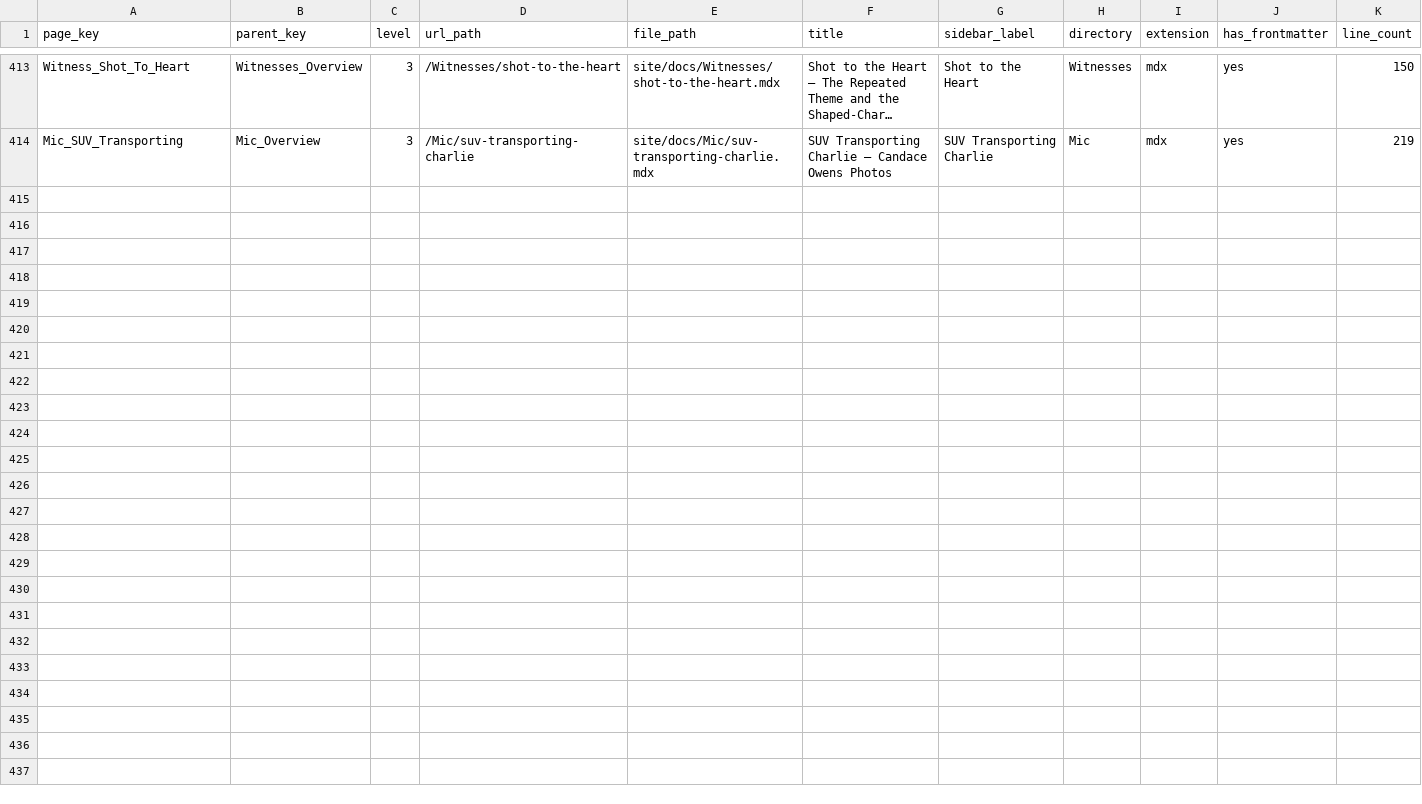
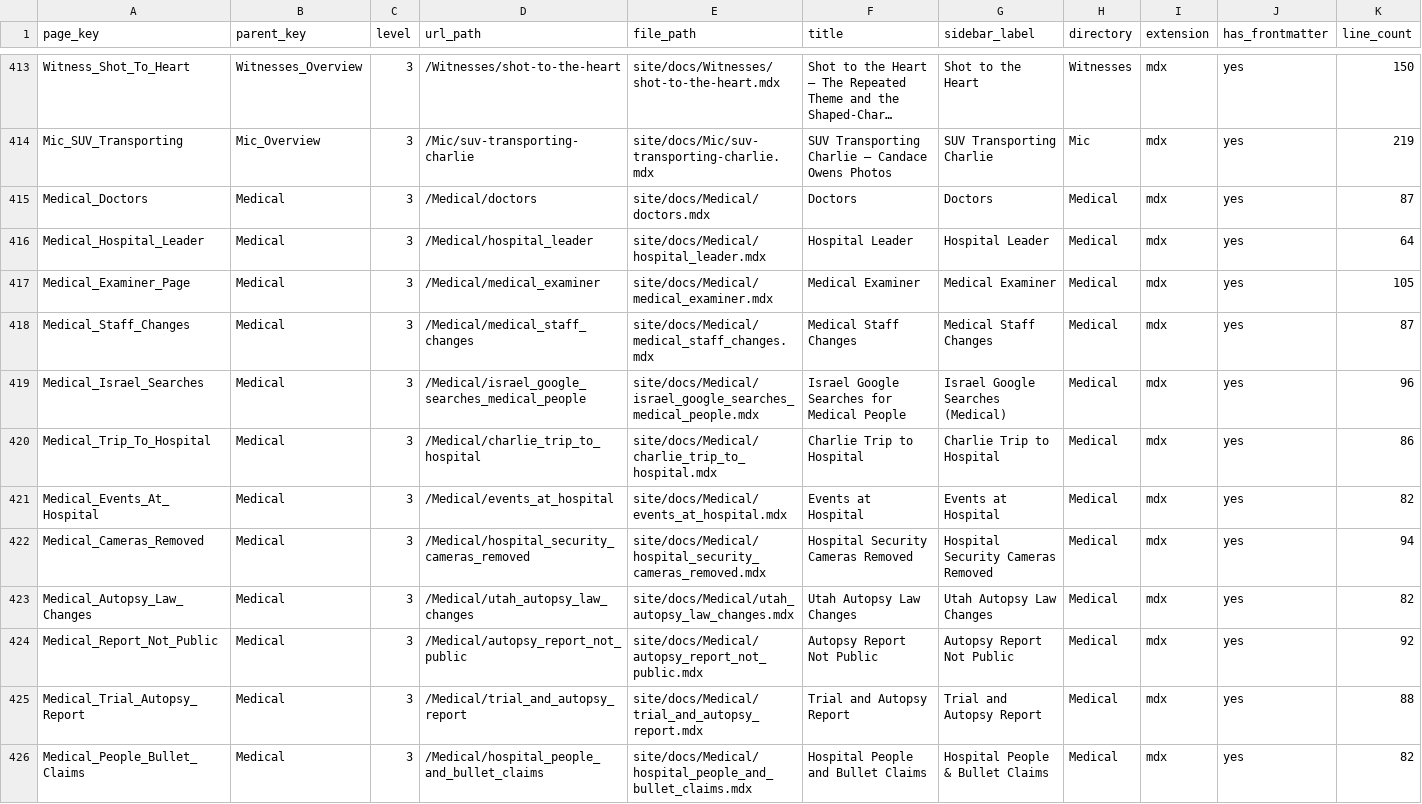
Before and after one commit to ACT3ai/charlie-kirk, a CSV file: pages.csv, drawn as a sheet; only a part is shown, gaps mark what is left out; long unchanged cells end in …; the diff names each change by its address in the sheet, - before the commit and + after, or states it on an @@ line.

```diff
--- a/pages.csv
+++ b/pages.csv
+row 415: Medical_Doctors | Medical | 3 | /Medical/doctors | site/docs/Medical/doctors.mdx | Doctors | Doctors | Medical | mdx | yes | 87
+row 416: Medical_Hospital_Leader | Medical | 3 | /Medical/hospital_leader | site/docs/Medical/hospital_leader.mdx | Hospital Leader | Hospital Leader | Medical | mdx | yes | 64
+row 417: Medical_Examiner_Page | Medical | 3 | /Medical/medical_examiner | site/docs/Medical/medical_examiner.mdx | Medical Examiner | Medical Examiner | Medical | mdx | yes | 105
+row 418: Medical_Staff_Changes | Medical | 3 | /Medical/medical_staff_changes | site/docs/Medical/medical_staff_changes.mdx | Medical Staff Changes | Medical Staff Changes | Medical | mdx | yes | 87
+row 419: Medical_Israel_Searches | Medical | 3 | /Medical/israel_google_searches_medical_people | site/docs/Medical/israel_google_searches_medical_people.mdx | Israel Google Searches for Medical People | Israel Google Searches (Medical) | Medical | mdx | yes | 96
+row 420: Medical_Trip_To_Hospital | Medical | 3 | /Medical/charlie_trip_to_hospital | site/docs/Medical/charlie_trip_to_hospital.mdx | Charlie Trip to Hospital | Charlie Trip to Hospital | Medical | mdx | yes | 86
+row 421: Medical_Events_At_Hospital | Medical | 3 | /Medical/events_at_hospital | site/docs/Medical/events_at_hospital.mdx | Events at Hospital | Events at Hospital | Medical | mdx | yes | 82
+row 422: Medical_Cameras_Removed | Medical | 3 | /Medical/hospital_security_cameras_removed | site/docs/Medical/hospital_security_cameras_removed.mdx | Hospital Security Cameras Removed | Hospital Security Cameras Removed | Medical | mdx | yes | 94
+row 423: Medical_Autopsy_Law_Changes | Medical | 3 | /Medical/utah_autopsy_law_changes | site/docs/Medical/utah_autopsy_law_changes.mdx | Utah Autopsy Law Changes | Utah Autopsy Law Changes | Medical | mdx | yes | 82
+row 424: Medical_Report_Not_Public | Medical | 3 | /Medical/autopsy_report_not_public | site/docs/Medical/autopsy_report_not_public.mdx | Autopsy Report Not Public | Autopsy Report Not Public | Medical | mdx | yes | 92
+row 425: Medical_Trial_Autopsy_Report | Medical | 3 | /Medical/trial_and_autopsy_report | site/docs/Medical/trial_and_autopsy_report.mdx | Trial and Autopsy Report | Trial and Autopsy Report | Medical | mdx | yes | 88
+row 426: Medical_People_Bullet_Claims | Medical | 3 | /Medical/hospital_people_and_bullet_claims | site/docs/Medical/hospital_people_and_bullet_claims.mdx | Hospital People and Bullet Claims | Hospital People & Bullet Claims | Medical | mdx | yes | 82
```
Also changed, not shown: 13 other files.
